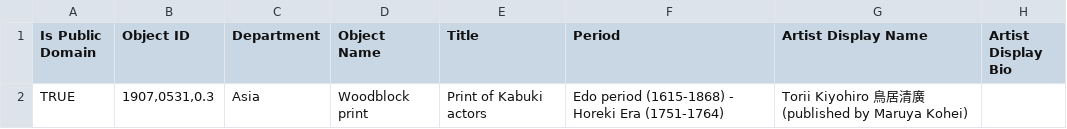
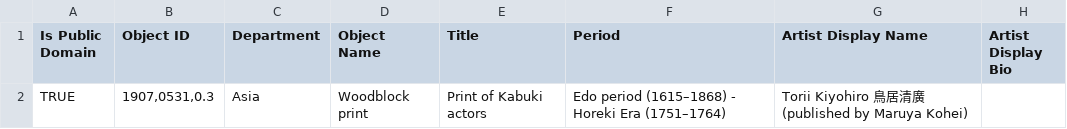
Before and after one commit to projectlod/aLODofTea, a CSV file: csv_files/Samurai_print.csv, drawn as a sheet; only a part is shown; the diff names each change by its address in the sheet, - before the commit and + after, or states it on an @@ line.

Commit message:
Update Samurai_print.csv

```diff
--- a/csv_files/Samurai_print.csv
+++ b/csv_files/Samurai_print.csv
-F2 (Period): Edo period (1615-1868) - Horeki Era (1751-1764)
+F2 (Period): Edo period (1615–1868) - Horeki Era (1751–1764)
```
